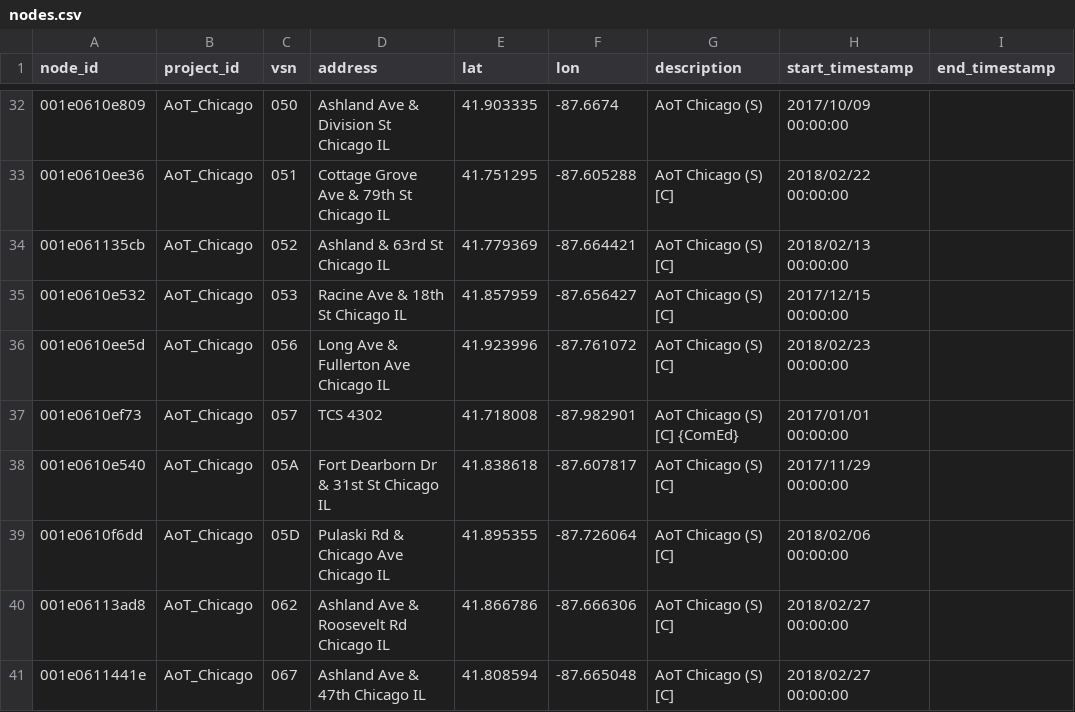
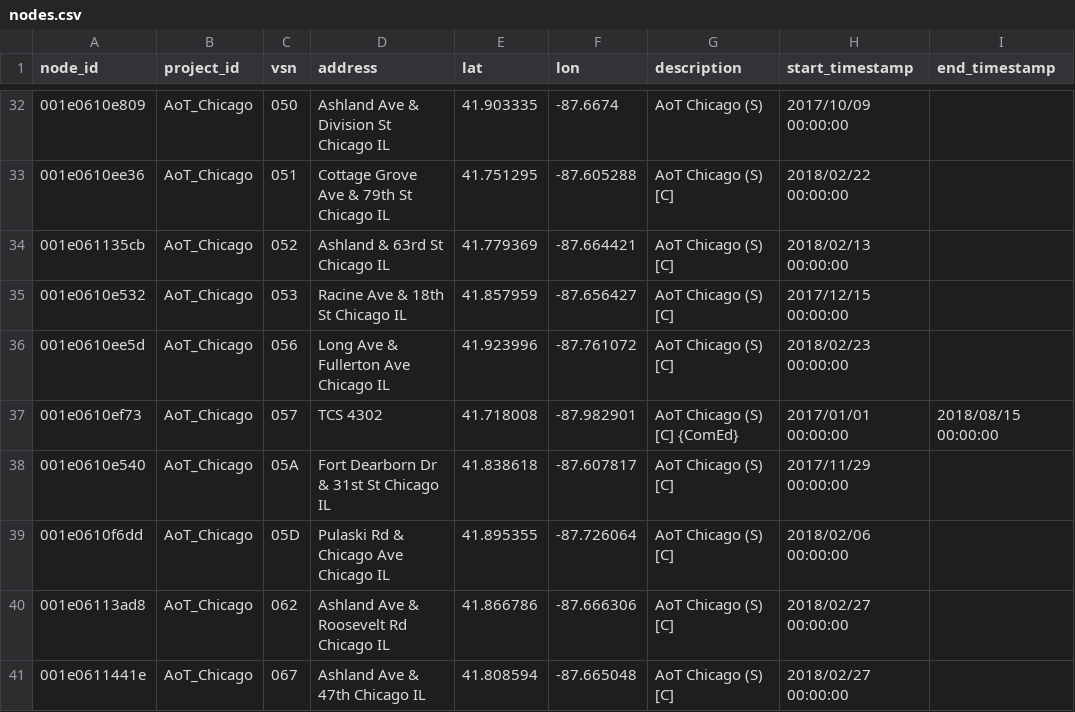
Before and after one commit to waggle-sensor/beehive-server, a CSV file: publishing-tools/projects/AoT_Chicago.complete/nodes.csv, drawn as a sheet; only a part is shown, gaps mark what is left out.

Commit message:
Added end date for 057

```diff
--- a/publishing-tools/projects/AoT_Chicago.complete/nodes.csv
+++ b/publishing-tools/projects/AoT_Chicago.complete/nodes.csv
@@ -36,3 +36,3 @@ node_id,project_id,vsn,address,lat,lon,description,start_timestamp,end_timestamp
 001e0610ee5d,AoT_Chicago,056,Long Ave & Fullerton Ave Chicago IL,41.923996,-87.761072,AoT Chicago (S) [C],2018/02/23 00:00:00,
-001e0610ef73,AoT_Chicago,057,TCS 4302,41.718008,-87.982901,AoT Chicago (S) [C] {ComEd},2017/01/01 00:00:00,
+001e0610ef73,AoT_Chicago,057,TCS 4302,41.718008,-87.982901,AoT Chicago (S) [C] {ComEd},2017/01/01 00:00:00,2018/08/15 00:00:00
 001e0610e540,AoT_Chicago,05A,Fort Dearborn Dr & 31st St Chicago IL,41.838618,-87.607817,AoT Chicago (S) [C],2017/11/29 00:00:00,
```
